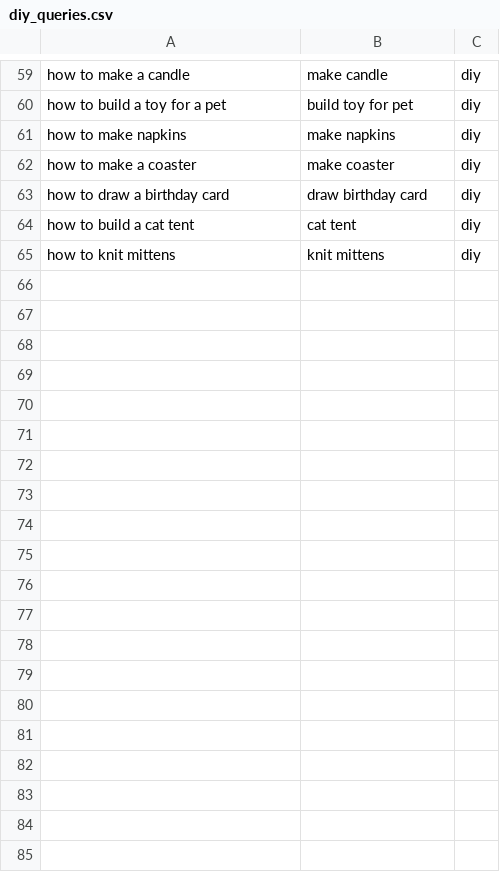
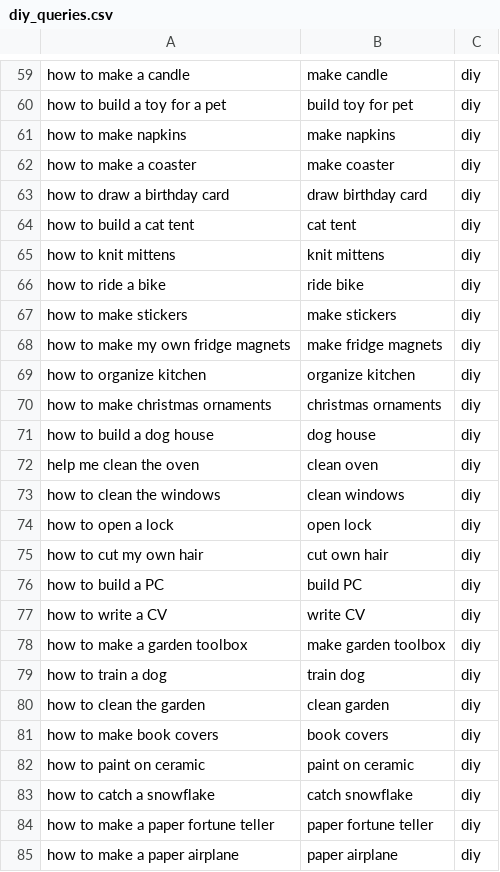
Before and after one commit to PhilipZubel/task-search-quality, a CSV file: dataset/queries/diy_queries.csv (was dataset/diy_queries.csv), drawn as a sheet; only a part is shown, gaps mark what is left out; the diff covers the shown part only; the diff names each change by its address in the sheet, - before the commit and + after, or states it on an @@ line.

Commit message:
diy queries done

```diff
--- a/dataset/diy_queries.csv
+++ b/dataset/queries/diy_queries.csv
+row 66: how to ride a bike | ride bike | diy
+row 67: how to make stickers | make stickers | diy
+row 68: how to make my own fridge magnets | make fridge magnets | diy
+row 69: how to organize kitchen | organize kitchen | diy
+row 70: how to make christmas ornaments | christmas ornaments | diy
+row 71: how to build a dog house | dog house | diy
+row 72: help me clean the oven | clean oven | diy
+row 73: how to clean the windows | clean windows | diy
+row 74: how to open a lock | open lock | diy
+row 75: how to cut my own hair | cut own hair | diy
+row 76: how to build a PC | build PC | diy
+row 77: how to write a CV | write CV | diy
+row 78: how to make a garden toolbox | make garden toolbox | diy
+row 79: how to train a dog | train dog | diy
+row 80: how to clean the garden | clean garden | diy
+row 81: how to make book covers | book covers | diy
+row 82: how to paint on ceramic | paint on ceramic | diy
+row 83: how to catch a snowflake | catch snowflake | diy
+row 84: how to make a paper fortune teller | paper fortune teller | diy
+row 85: how to make a paper airplane | paper airplane | diy
```
Also changed, not shown: 15 added rows elsewhere in this file, 2 other files.
